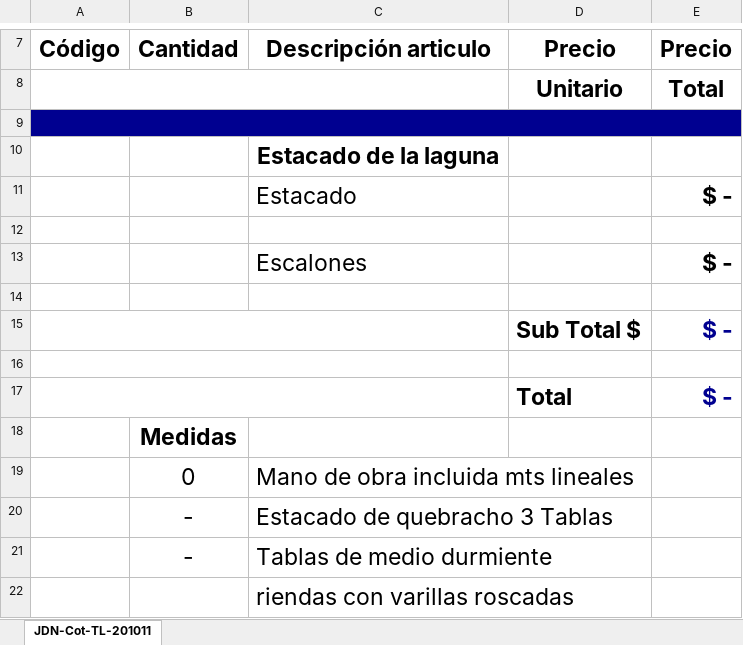
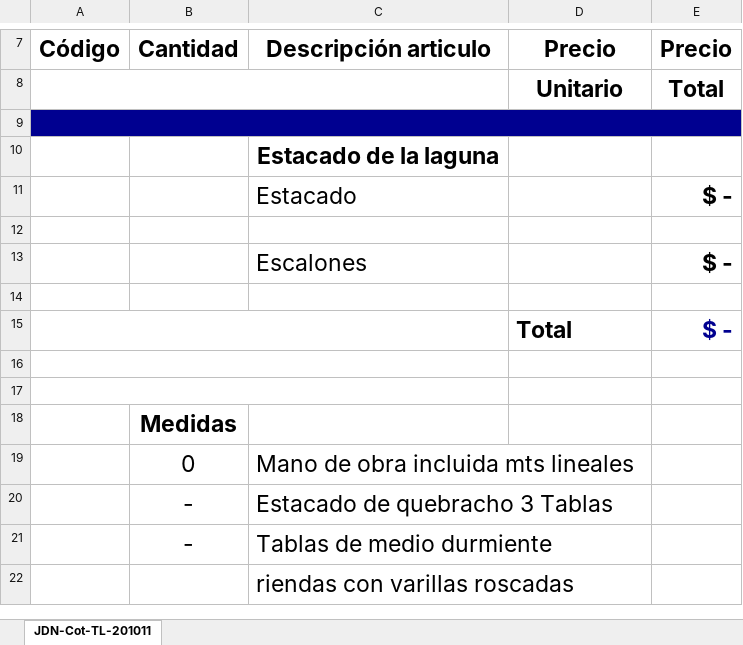
Before and after one commit to juansevalencia/presupuestoAvanzadoJDN, an Excel workbook: plantillas/estacado.xlsx, sheet JDN-Cot-TL-201011, drawn as a sheet; only a part is shown, gaps mark what is left out; values as stored, in another font and other column widths than the file's, no borders; the diff names each change by its address in the sheet, - before the commit and + after, or states it on an @@ line.

Commit message:
saque total y anterior font

```diff
--- a/plantillas/estacado.xlsx (sheet JDN-Cot-TL-201011)
+++ b/plantillas/estacado.xlsx (sheet JDN-Cot-TL-201011)
-D15 (Precio): Sub Total $
+D15 (Precio): Total
-row 17:  |  |  | Total | $ -
+row 17: (empty)
```
Also changed, not shown: 1 other file.
